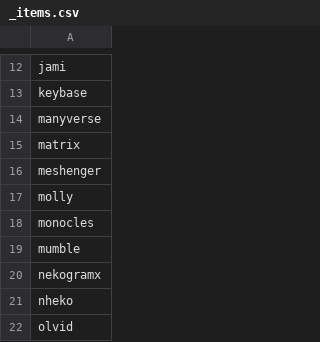
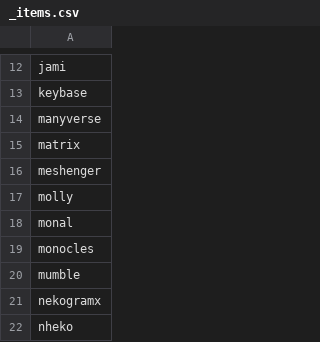
Before and after one commit to bkil/secuchart, a CSV file: data/_items.csv, drawn as a sheet; only a part is shown, gaps mark what is left out; the shorter side is filled out with more unchanged rows; the diff names each change by its address in the sheet, - before the commit and + after, or states it on an @@ line.

Commit message:
data/_items.csv: add monal

```diff
--- a/data/_items.csv
+++ b/data/_items.csv
+row 18: monal
```
